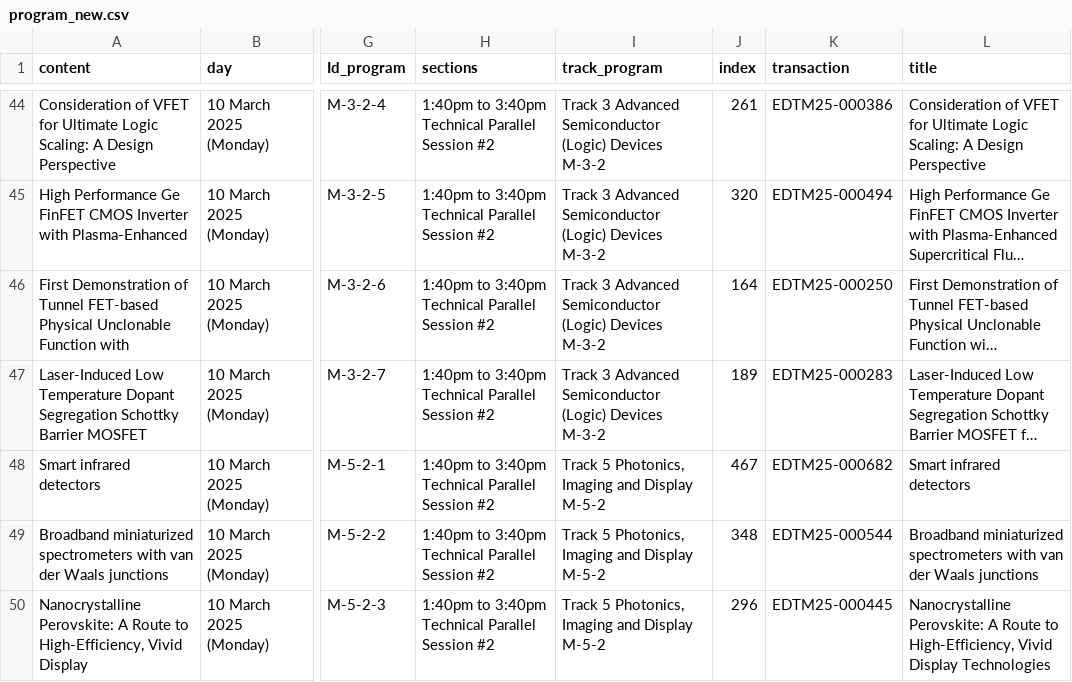
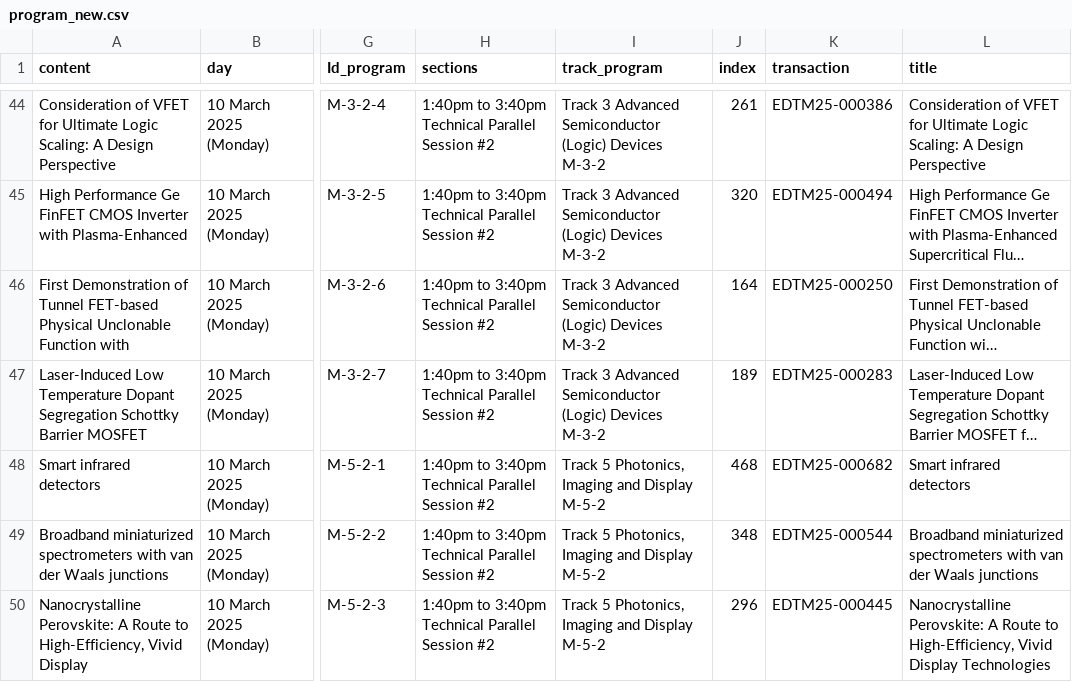
Before and after one commit to PengmyHKU/EDTM_proceeding, a CSV file: program_new.csv, drawn as a sheet; only a part is shown, gaps mark what is left out; long unchanged cells end in …; the diff covers the shown part only; the diff names each change by its address in the sheet, - before the commit and + after, or states it on an @@ line.

```diff
--- a/program_new.csv
+++ b/program_new.csv
-J48 (index): 467
+J48 (index): 468
```
Also changed, not shown: 29 edited cells elsewhere in this file, accepted_paper_list.csv, manuscripts_original.csv, 3 other files.
